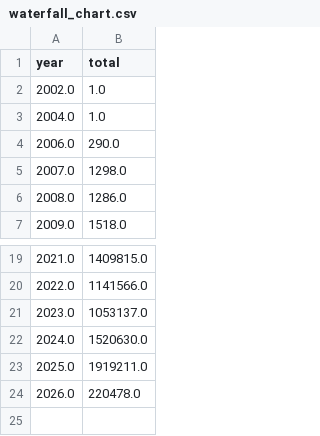
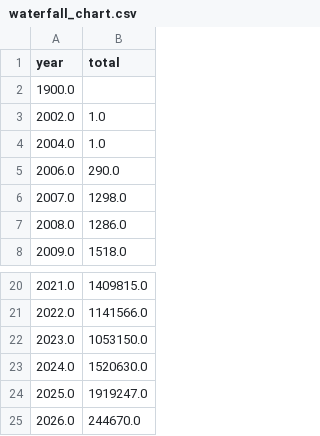
Before and after one commit to ECHODataTeam/ECHODataTeam, a CSV file: waterfall_chart.csv, drawn as a sheet; only a part is shown, gaps mark what is left out.

Commit message:
Update waterfall chart attendance.

```diff
--- a/waterfall_chart.csv
+++ b/waterfall_chart.csv
@@ -1,2 +1,3 @@
 year,total
+1900.0,
 2002.0,1.0
@@ -20,5 +21,5 @@ year,total
 2022.0,1141566.0
-2023.0,1053137.0
+2023.0,1053150.0
 2024.0,1520630.0
-2025.0,1919211.0
-2026.0,220478.0
+2025.0,1919247.0
+2026.0,244670.0
```
